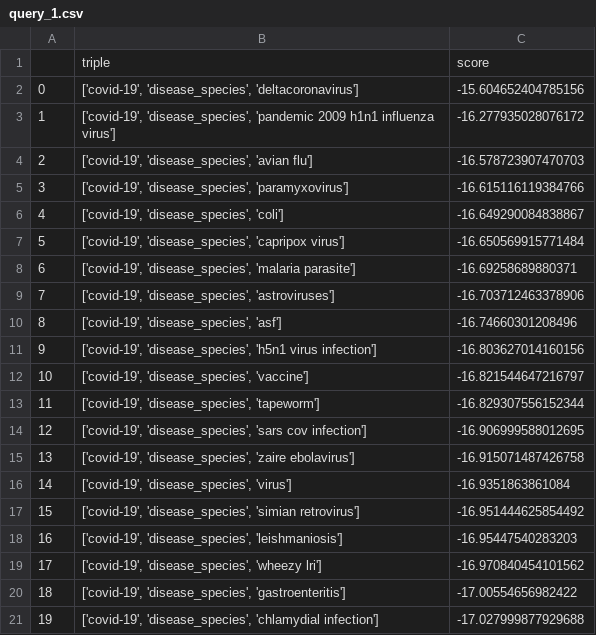
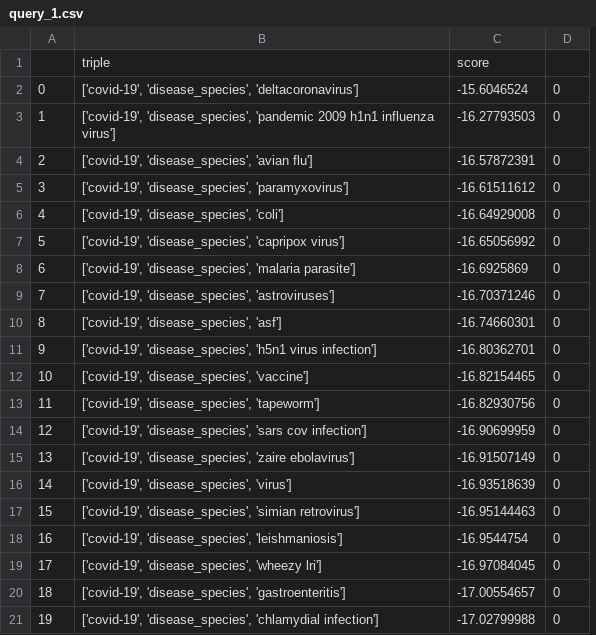
Before and after one commit to HuyenNguyenHelen/CORD-19-KG, a CSV file: Results/KG-output-3/subset_4/query_1.csv, drawn as a sheet; removed rows and columns are numbered as before the commit, all else as after; the diff names each change by its address in the sheet, - before the commit and + after, or states it on an @@ line.

```diff
--- a/Results/KG-output-3/subset_4/query_1.csv
+++ b/Results/KG-output-3/subset_4/query_1.csv
-column C, rows 1-21: score | -15.604652404785156 | -16.277935028076172 | -16.578723907470703 | -16.615116119384766 | -16.649290084838867 | -16.650569915771484 | -16.69258689880371 | -16.703712463378906 | -16.74660301208496 | -16.803627014160156 | -16.821544647216797 | -16.829307556152344 | -16.906999588012695 | -16.915071487426758 | -16.9351863861084 | -16.951444625854492 | -16.95447540283203 | -16.970840454101562 | -17.00554656982422 | -17.027999877929688
+column C, rows 1-21: score | -15.6046524 | -16.27793503 | -16.57872391 | -16.61511612 | -16.64929008 | -16.65056992 | -16.6925869 | -16.70371246 | -16.74660301 | -16.80362701 | -16.82154465 | -16.82930756 | -16.90699959 | -16.91507149 | -16.93518639 | -16.95144463 | -16.9544754 | -16.97084045 | -17.00554657 | -17.02799988
+column D, rows 2-21: all 0
```
Also changed, not shown: Results/KG-output-3/subset_1/query_2.csv, Results/KG-output-3/subset_2/query_2.csv, 37 other files.
